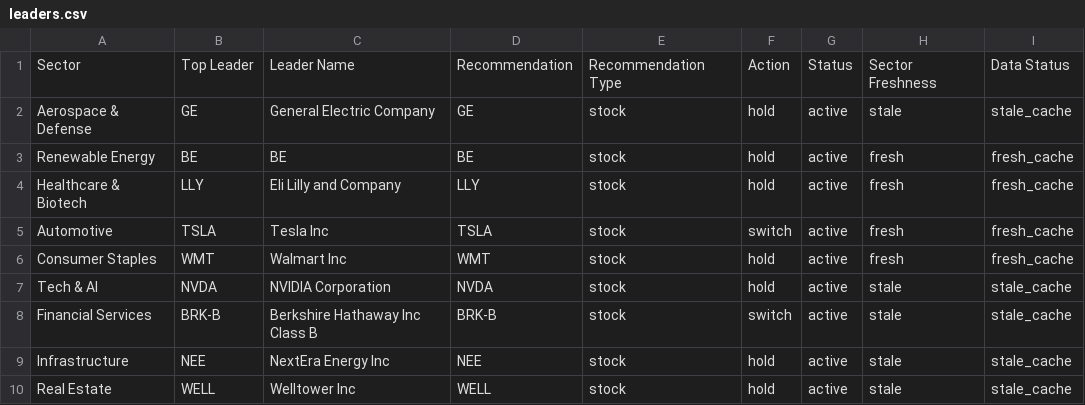
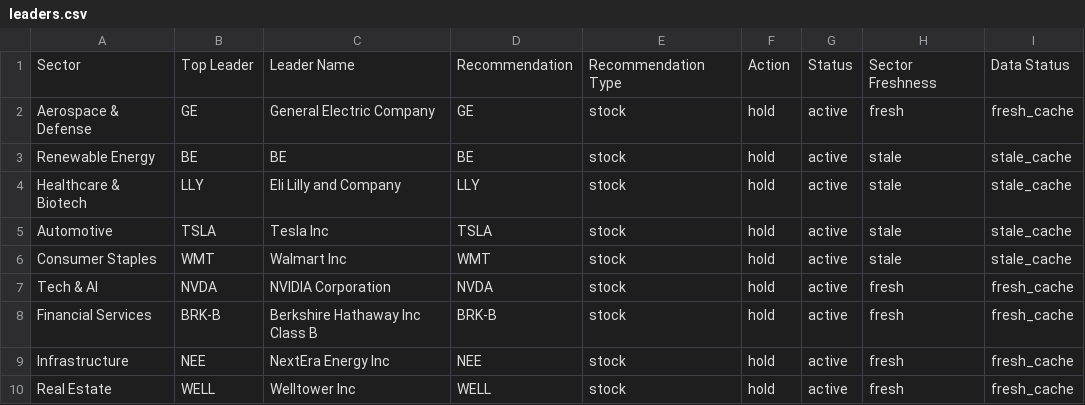
Before and after one commit to Purusharth-Tripathi/fund-leader-tracker, a CSV file: output/leaders.csv, drawn as a sheet.

```diff
--- a/output/leaders.csv
+++ b/output/leaders.csv
@@ -1,10 +1,10 @@
 Sector,Top Leader,Leader Name,Recommendation,Recommendation Type,Action,Status,Sector Freshness,Data Status
-Aerospace & Defense,GE,General Electric Company,GE,stock,hold,active,stale,stale_cache
-Renewable Energy,BE,BE,BE,stock,hold,active,fresh,fresh_cache
-Healthcare & Biotech,LLY,Eli Lilly and Company,LLY,stock,hold,active,fresh,fresh_cache
-Automotive,TSLA,Tesla Inc,TSLA,stock,switch,active,fresh,fresh_cache
-Consumer Staples,WMT,Walmart Inc,WMT,stock,hold,active,fresh,fresh_cache
-Tech & AI,NVDA,NVIDIA Corporation,NVDA,stock,hold,active,stale,stale_cache
-Financial Services,BRK-B,Berkshire Hathaway Inc Class B,BRK-B,stock,switch,active,stale,stale_cache
-Infrastructure,NEE,NextEra Energy Inc,NEE,stock,hold,active,stale,stale_cache
-Real Estate,WELL,Welltower Inc,WELL,stock,hold,active,stale,stale_cache
+Aerospace & Defense,GE,General Electric Company,GE,stock,hold,active,fresh,fresh_cache
+Renewable Energy,BE,BE,BE,stock,hold,active,stale,stale_cache
+Healthcare & Biotech,LLY,Eli Lilly and Company,LLY,stock,hold,active,stale,stale_cache
+Automotive,TSLA,Tesla Inc,TSLA,stock,hold,active,stale,stale_cache
+Consumer Staples,WMT,Walmart Inc,WMT,stock,hold,active,stale,stale_cache
+Tech & AI,NVDA,NVIDIA Corporation,NVDA,stock,hold,active,fresh,fresh_cache
+Financial Services,BRK-B,Berkshire Hathaway Inc Class B,BRK-B,stock,hold,active,fresh,fresh_cache
+Infrastructure,NEE,NextEra Energy Inc,NEE,stock,hold,active,fresh,fresh_cache
+Real Estate,WELL,Welltower Inc,WELL,stock,hold,active,fresh,fresh_cache
```
Also changed, not shown: 24 other files.
